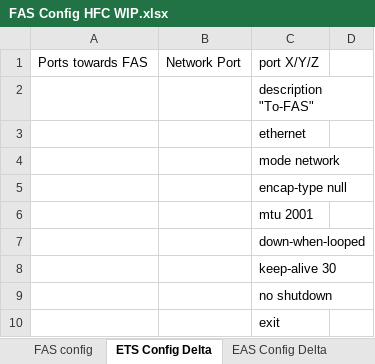
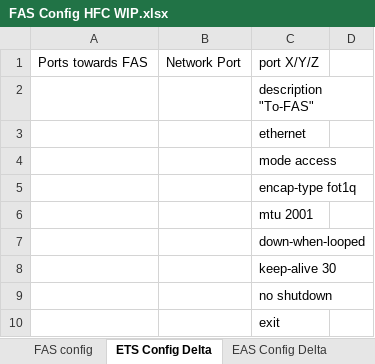
Before and after one commit to rojanshre/Edureka, an Excel workbook: FAS Config HFC WIP.xlsx, sheet ETS Config Delta, drawn as a sheet; only a part is shown; values as stored, in another font and other column widths than the file's, no borders; the diff names each change by its address in the sheet, - before the commit and + after, or states it on an @@ line.

Commit message:
encapsulation changed and encap type changed

```diff
--- a/FAS Config HFC WIP.xlsx (sheet ETS Config Delta)
+++ b/FAS Config HFC WIP.xlsx (sheet ETS Config Delta)
-C4: mode network
+C4: mode access
-C5: encap-type null
+C5: encap-type fot1q
```
